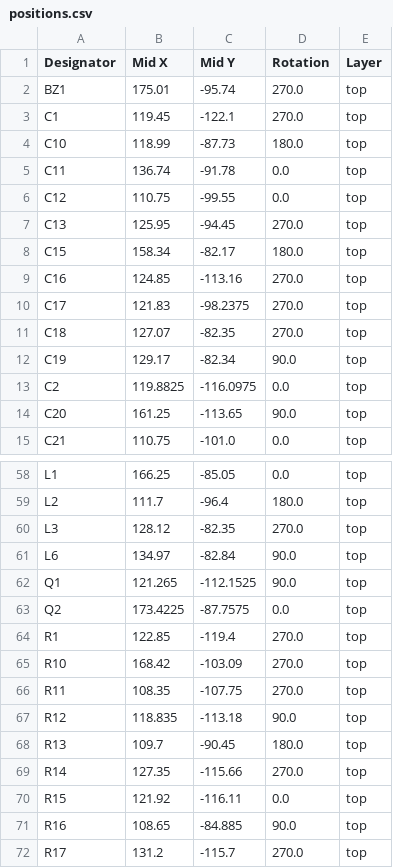
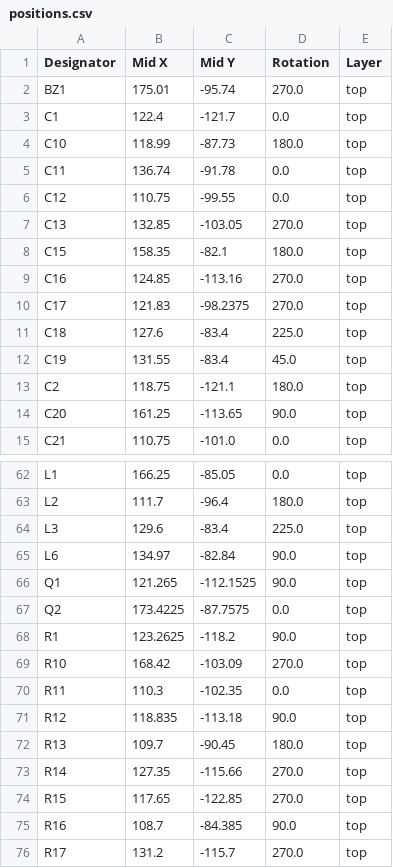
Before and after one commit to indoor-industry/LoRa-device, a CSV file: production/positions.csv, drawn as a sheet; only a part is shown, gaps mark what is left out; the diff covers the shown part only.

```diff
--- a/production/positions.csv
+++ b/production/positions.csv
@@ -2,3 +2,3 @@
 BZ1,175.01,-95.74,270.0,top
-C1,119.45,-122.1,270.0,top
+C1,122.4,-121.7,0.0,top
 C10,118.99,-87.73,180.0,top
@@ -6,9 +6,9 @@ C11,136.74,-91.78,0.0,top
 C12,110.75,-99.55,0.0,top
-C13,125.95,-94.45,270.0,top
-C15,158.34,-82.17,180.0,top
+C13,132.85,-103.05,270.0,top
+C15,158.35,-82.1,180.0,top
 C16,124.85,-113.16,270.0,top
 C17,121.83,-98.2375,270.0,top
-C18,127.07,-82.35,270.0,top
-C19,129.17,-82.34,90.0,top
-C2,119.8825,-116.0975,0.0,top
+C18,127.6,-83.4,225.0,top
+C19,131.55,-83.4,45.0,top
+C2,118.75,-121.1,180.0,top
 C20,161.25,-113.65,90.0,top
@@ -59,3 +63,3 @@ L1,166.25,-85.05,0.0,top
 L2,111.7,-96.4,180.0,top
-L3,128.12,-82.35,270.0,top
+L3,129.6,-83.4,225.0,top
 L6,134.97,-82.84,90.0,top
@@ -63,5 +67,5 @@ Q1,121.265,-112.1525,90.0,top
 Q2,173.4225,-87.7575,0.0,top
-R1,122.85,-119.4,270.0,top
+R1,123.2625,-118.2,90.0,top
 R10,168.42,-103.09,270.0,top
-R11,108.35,-107.75,270.0,top
+R11,110.3,-102.35,0.0,top
 R12,118.835,-113.18,90.0,top
@@ -69,4 +73,4 @@ R13,109.7,-90.45,180.0,top
 R14,127.35,-115.66,270.0,top
-R15,121.92,-116.11,0.0,top
-R16,108.65,-84.885,90.0,top
+R15,117.65,-122.85,270.0,top
+R16,108.7,-84.385,90.0,top
 R17,131.2,-115.7,270.0,top
```
Also changed, not shown: 8 added rows and 48 edited cells elsewhere in this file, production/bom.csv, production/designators.csv, 33 other files.
